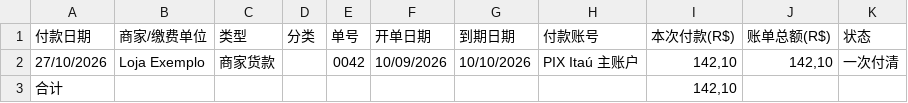
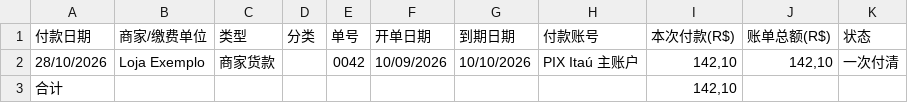
Before and after one commit to ecoflasky-studio/payment-assistant, a CSV file: e2e/flow.csv, drawn as a sheet.

```diff
--- a/e2e/flow.csv
+++ b/e2e/flow.csv
@@ -1,3 +1,3 @@
 付款日期;商家/缴费单位;类型;分类;单号;开单日期;到期日期;付款账号;本次付款(R$);账单总额(R$);状态
-27/10/2026;Loja Exemplo;商家货款;;0042;10/09/2026;10/10/2026;PIX Itaú 主账户;142,10;142,10;一次付清
+28/10/2026;Loja Exemplo;商家货款;;0042;10/09/2026;10/10/2026;PIX Itaú 主账户;142,10;142,10;一次付清
 合计;;;;;;;;142,10;;
```
Also changed, not shown: 54 other files.
